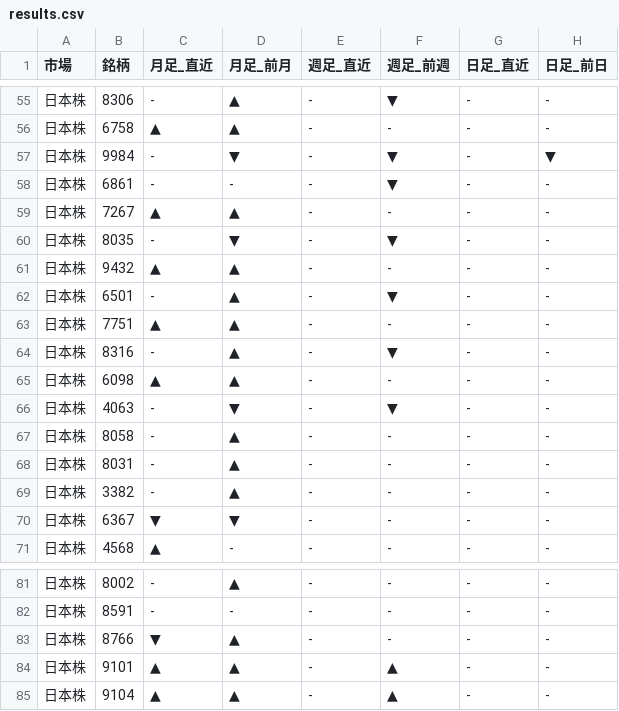
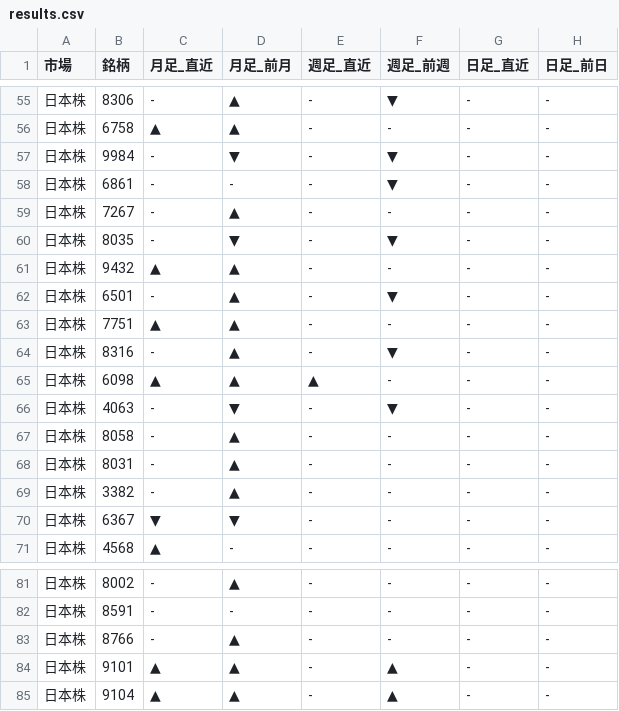
Before and after one commit to Yuya3500/pythonProject2, a CSV file: results.csv, drawn as a sheet; only a part is shown, gaps mark what is left out.

```diff
--- a/results.csv
+++ b/results.csv
@@ -56,5 +56,5 @@
 日本株,6758,▲,▲,-,-,-,-
-日本株,9984,-,▼,-,▼,-,▼
+日本株,9984,-,▼,-,▼,-,-
 日本株,6861,-,-,-,▼,-,-
-日本株,7267,▲,▲,-,-,-,-
+日本株,7267,-,▲,-,-,-,-
 日本株,8035,-,▼,-,▼,-,-
@@ -64,3 +64,3 @@
 日本株,8316,-,▲,-,▼,-,-
-日本株,6098,▲,▲,-,-,-,-
+日本株,6098,▲,▲,▲,-,-,-
 日本株,4063,-,▼,-,▼,-,-
@@ -82,3 +82,3 @@
 日本株,8591,-,-,-,-,-,-
-日本株,8766,▼,▲,-,-,-,-
+日本株,8766,-,▲,-,-,-,-
 日本株,9101,▲,▲,-,▲,-,-
```
